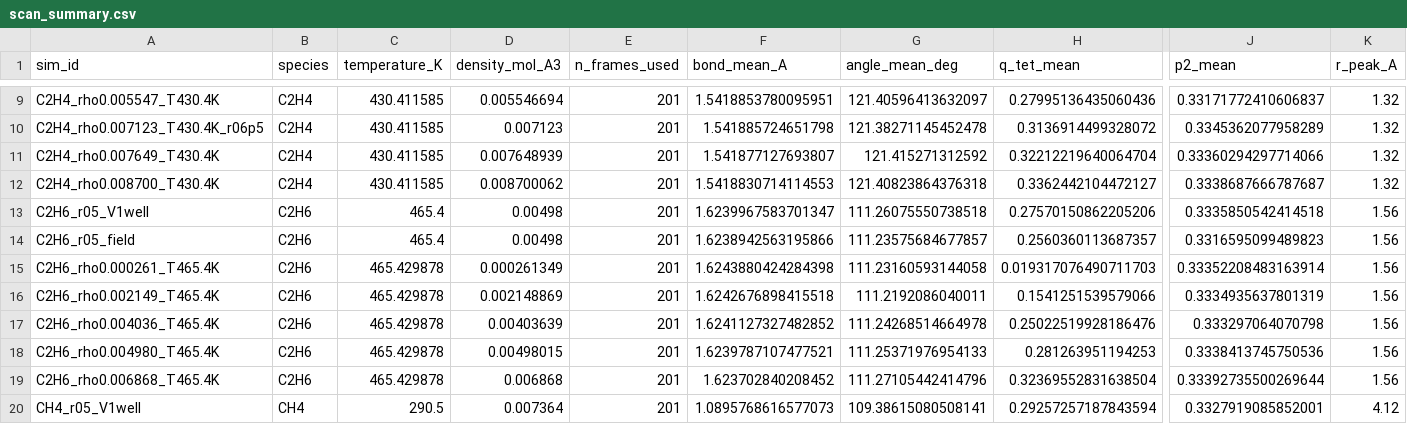
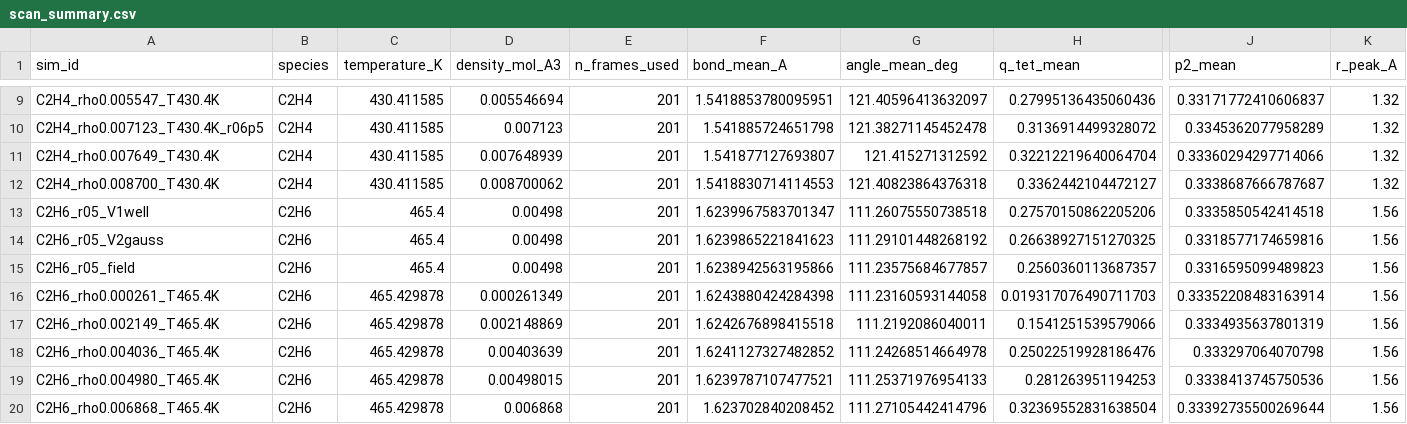
Before and after one commit to Yong-Q/new, a CSV file: results/maceles_density_scan_exact/scan_summary.csv, drawn as a sheet; only a part is shown, gaps mark what is left out; the shorter side is filled out with more unchanged rows; rows hold the shown columns only; the diff names each change by its address in the sheet, - before the commit and + after, or states it on an @@ line.

```diff
--- a/results/maceles_density_scan_exact/scan_summary.csv
+++ b/results/maceles_density_scan_exact/scan_summary.csv
+row 14: C2H6_r05_V2gauss | C2H6 | 465.4 | 0.00498 | 201 | 1.6239865221841623 | 111.29101448268192 | 0.26638927151270325 | 0.3318577174659816 | 1.56
```
Also changed, not shown: 2 other files.
